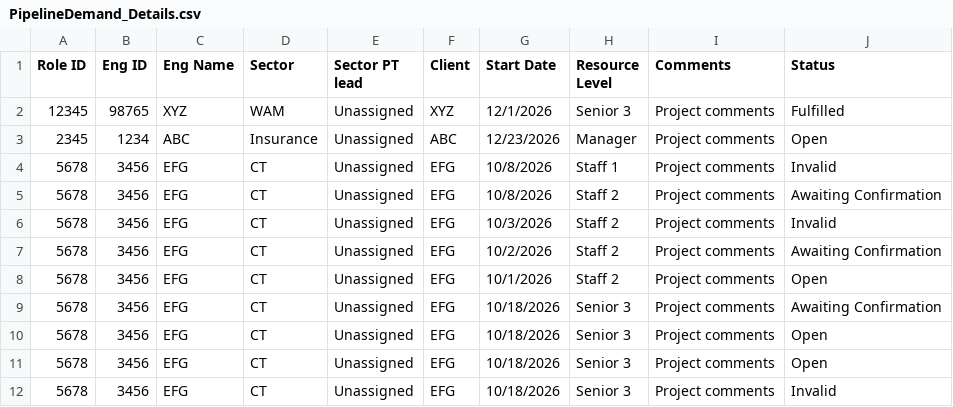
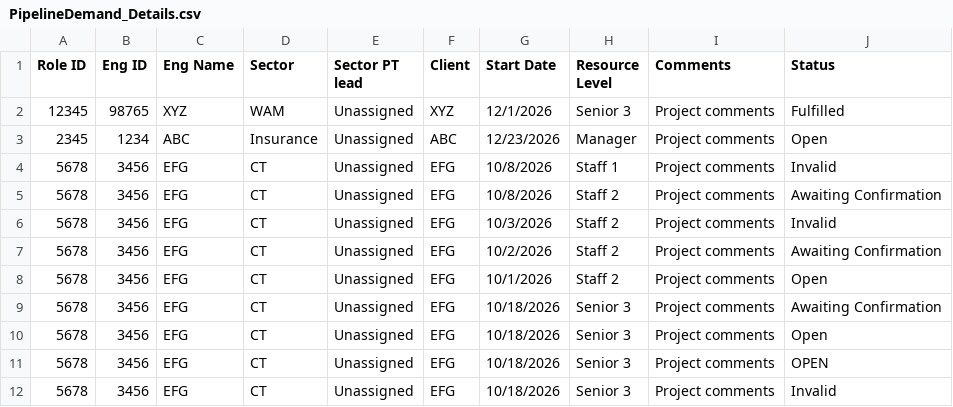
Before and after one commit to TesterGuruji/PT_RM_Dashboard, a CSV file: PipelineDemand_Details.csv, drawn as a sheet.

Commit message:
Module 2 demand details - Updated open demand graph, color highlight, key metrics

```diff
--- a/PipelineDemand_Details.csv
+++ b/PipelineDemand_Details.csv
@@ -10,3 +10,3 @@ Role ID,Eng ID,Eng Name,Sector,Sector PT lead,Client,Start Date,Resource Level,C
 5678,3456,EFG,CT,Unassigned,EFG,10/18/2026,Senior 3,Project comments,Open
-5678,3456,EFG,CT,Unassigned,EFG,10/18/2026,Senior 3,Project comments,Open
+5678,3456,EFG,CT,Unassigned,EFG,10/18/2026,Senior 3,Project comments,OPEN
 5678,3456,EFG,CT,Unassigned,EFG,10/18/2026,Senior 3,Project comments,Invalid
```
Also changed, not shown: 1 other file.
